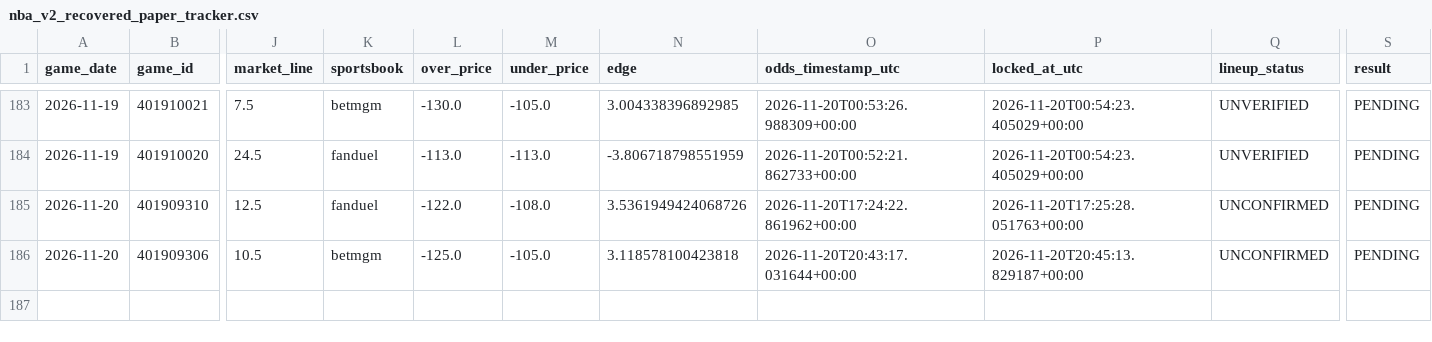
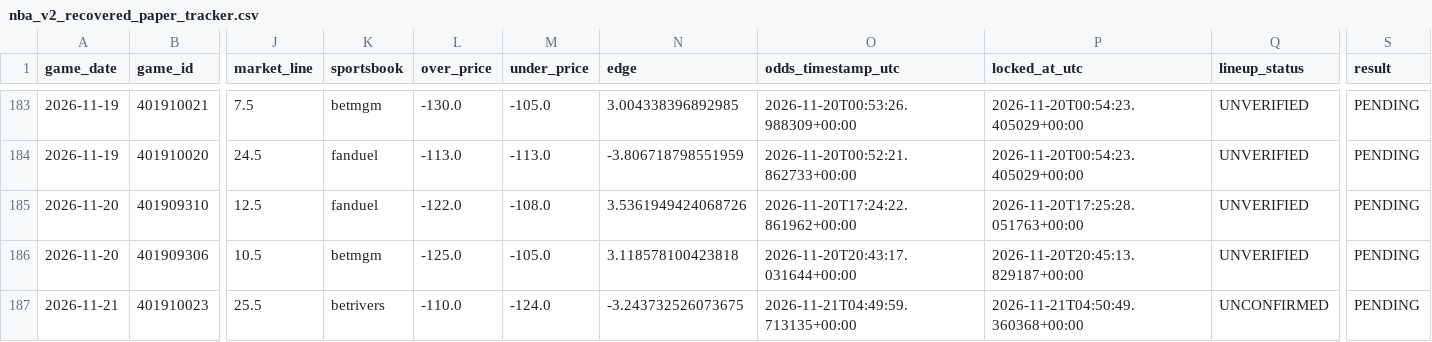
Before and after one commit to easymoneyschulz/sports-betting-command-center, a CSV file: public_data/nba_v2_recovered_paper_tracker.csv, drawn as a sheet; only a part is shown, gaps mark what is left out; rows hold the shown columns only; the diff names each change by its address in the sheet, - before the commit and + after, or states it on an @@ line.

```diff
--- a/public_data/nba_v2_recovered_paper_tracker.csv
+++ b/public_data/nba_v2_recovered_paper_tracker.csv
-Q185:Q186 (lineup_status): UNCONFIRMED
+Q185:Q186 (lineup_status): UNVERIFIED
+row 187: 2026-11-21 | 401910023 | 25.5 | betrivers | -110.0 | -124.0 | -3.243732526073675 | 2026-11-21T04:49:59.713135+00:00 | 2026-11-21T04:50:49.360368+00:00 | UNCONFIRMED | PENDING
```
Also changed, not shown: 3 other files.
